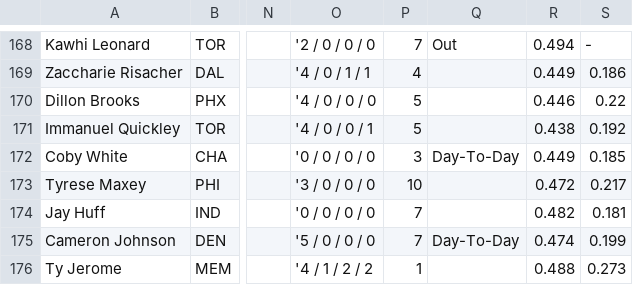
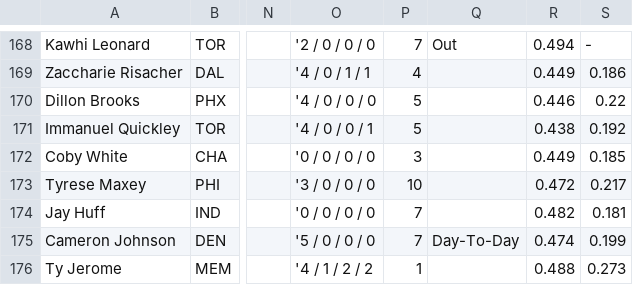
Before and after one commit to babybro652-cmd/Defined-Risk-Trading, a CSV file: analysis/nba/out/nba_tab.csv, drawn as a sheet; only a part is shown, gaps mark what is left out; the diff covers the shown part only; the diff names each change by its address in the sheet, - before the commit and + after, or states it on an @@ line.

```diff
--- a/analysis/nba/out/nba_tab.csv
+++ b/analysis/nba/out/nba_tab.csv
-Q172: Day-To-Day
+Q172: (empty)
```
Also changed, not shown: 1 added row, 2 removed rows and 4 edited cells elsewhere in this file, 5 other files.
